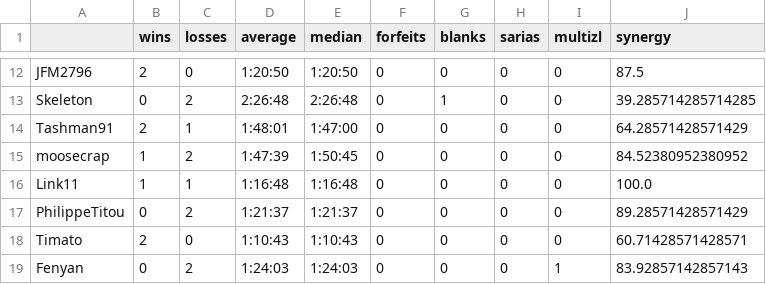
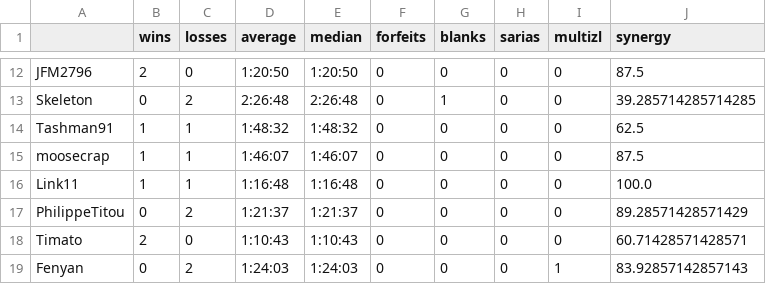
Before and after one commit to fenyan-16/oot-bingostats, a CSV file: statistics/2021/players.csv, drawn as a sheet; only a part is shown, gaps mark what is left out.

```diff
--- a/statistics/2021/players.csv
+++ b/statistics/2021/players.csv
@@ -13,4 +13,4 @@ JFM2796,2,0,1:20:50,1:20:50,0,0,0,0,87.5
 Skeleton,0,2,2:26:48,2:26:48,0,1,0,0,39.285714285714285
-Tashman91,2,1,1:48:01,1:47:00,0,0,0,0,64.28571428571429
-moosecrap,1,2,1:47:39,1:50:45,0,0,0,0,84.52380952380952
+Tashman91,1,1,1:48:32,1:48:32,0,0,0,0,62.5
+moosecrap,1,1,1:46:07,1:46:07,0,0,0,0,87.5
 Link11,1,1,1:16:48,1:16:48,0,0,0,0,100.0
```
Also changed, not shown: statistics/2021/combinations.csv, statistics/2021/goals.csv.
